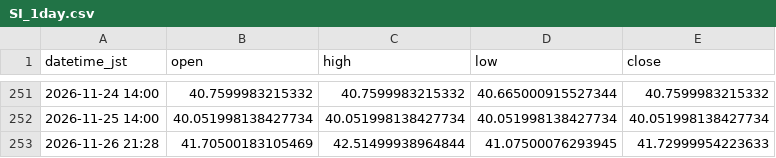
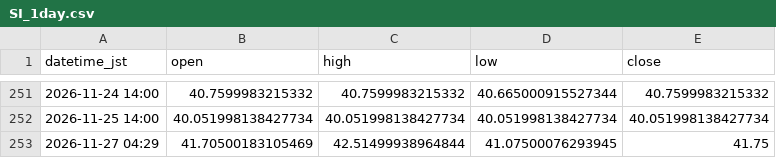
Before and after one commit to higano-com/project-fx, a CSV file: data/silver/SI_1day.csv, drawn as a sheet; only a part is shown, gaps mark what is left out.

```diff
--- a/data/silver/SI_1day.csv
+++ b/data/silver/SI_1day.csv
@@ -252,2 +252,2 @@ datetime_jst,open,high,low,close
 2026-11-25 14:00,40.051998138427734,40.051998138427734,40.051998138427734,40.051998138427734
-2026-11-26 21:28,41.70500183105469,42.51499938964844,41.07500076293945,41.72999954223633
+2026-11-27 04:29,41.70500183105469,42.51499938964844,41.07500076293945,41.75
```
Also changed, not shown: 1 other file.
